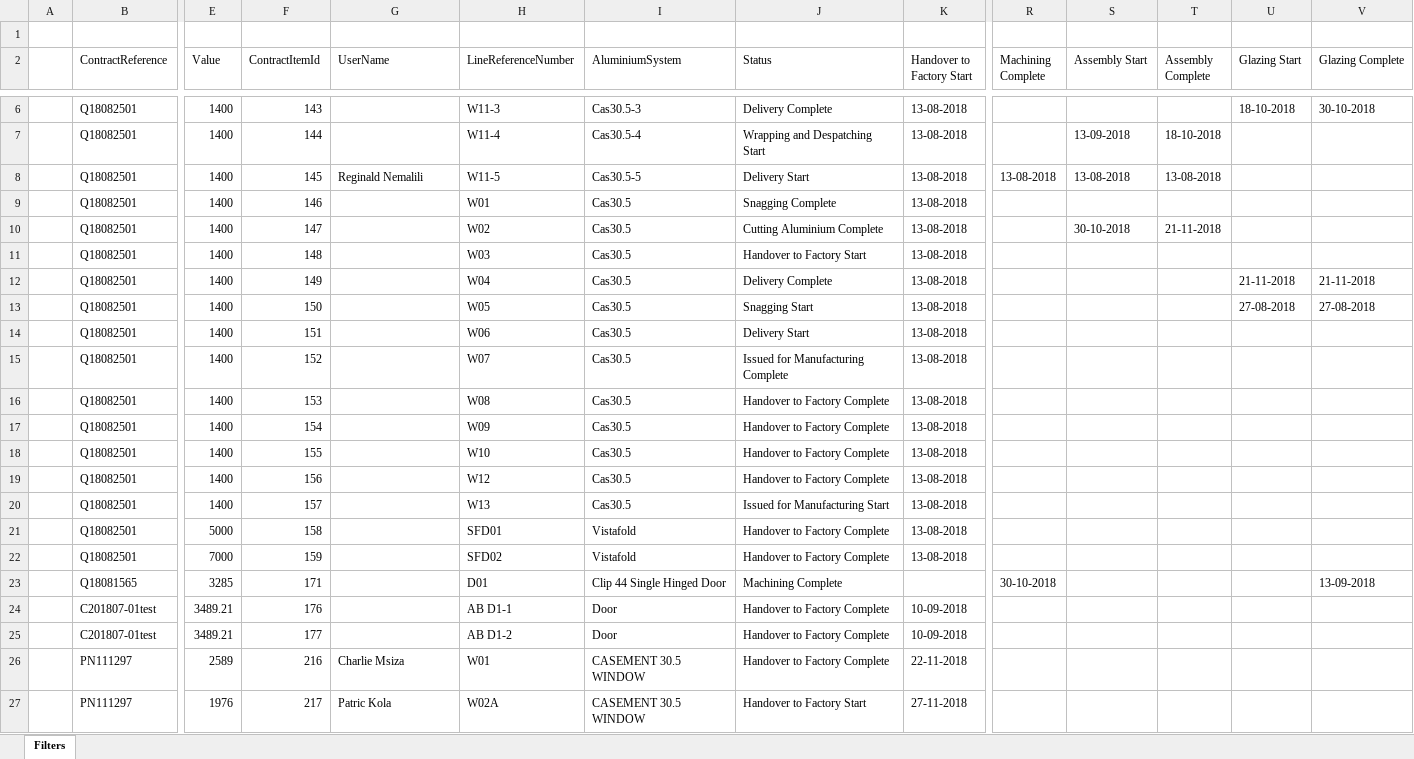
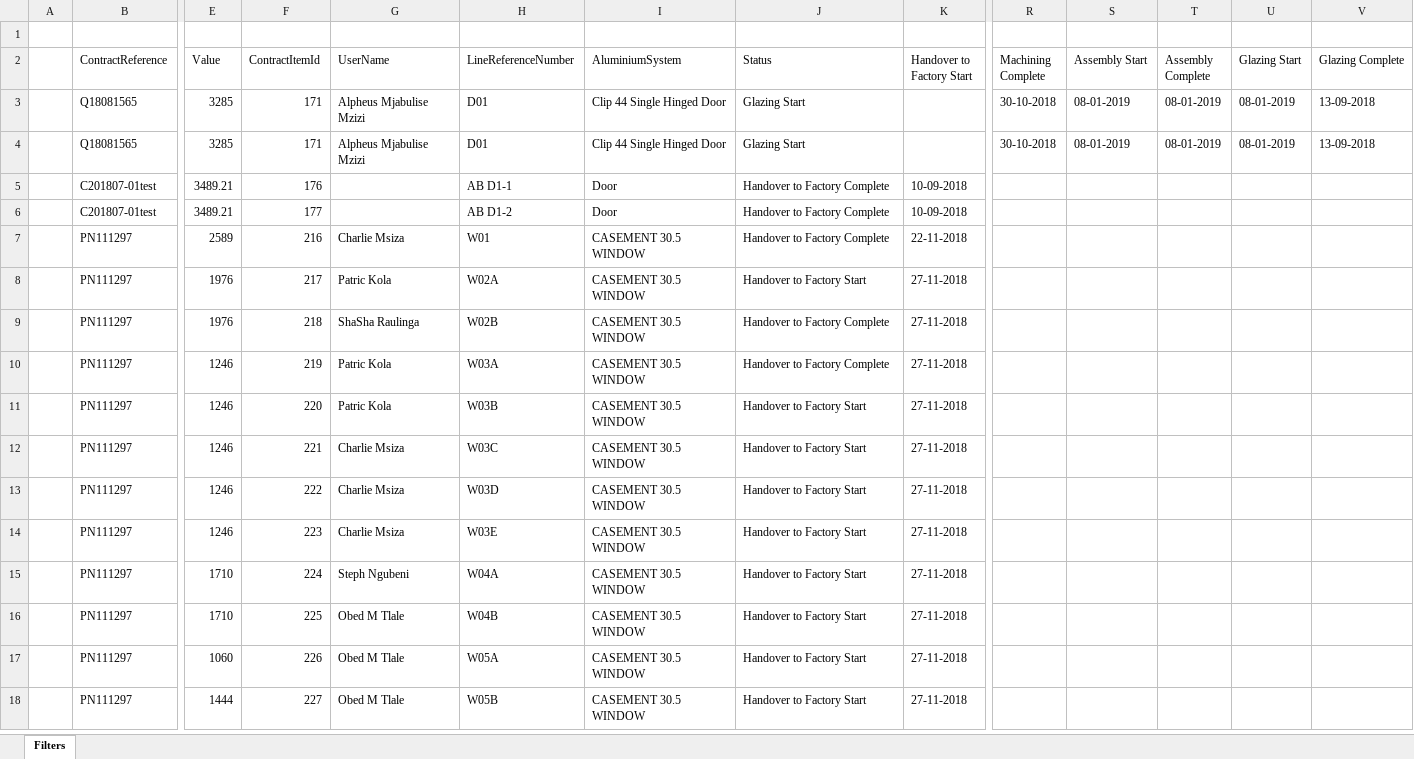
Before and after one commit to smithmurray/Fourier_FV, an Excel workbook: static/reports/DynamicReport.xlsx, sheet Filters, drawn as a sheet; only a part is shown, gaps mark what is left out; the shorter side is filled out with more unchanged rows; values as stored, in another font and other column widths than the file's, no cell formats; removed rows and columns are numbered as before the commit, all else as after; rows hold the shown columns only; the diff covers the shown part only; the diff names each change by its address in the sheet, - before the commit and + after, or states it on an @@ line.

```diff
--- a/static/reports/DynamicReport.xlsx (sheet Filters)
+++ b/static/reports/DynamicReport.xlsx (sheet Filters)
-row 6:  | Q18082501 | 1400 | 143 |  | W11-3 | Cas30.5-3 | Delivery Complete | 13-08-2018 |  |  |  | 18-10-2018 | 30-10-2018
-row 7:  | Q18082501 | 1400 | 144 |  | W11-4 | Cas30.5-4 | Wrapping and Despatching Start | 13-08-2018 |  | 13-09-2018 | 18-10-2018
-row 8:  | Q18082501 | 1400 | 145 | Reginald Nemalili | W11-5 | Cas30.5-5 | Delivery Start | 13-08-2018 | 13-08-2018 | 13-08-2018 | 13-08-2018
-row 9:  | Q18082501 | 1400 | 146 |  | W01 | Cas30.5 | Snagging Complete | 13-08-2018
-row 10:  | Q18082501 | 1400 | 147 |  | W02 | Cas30.5 | Cutting Aluminium Complete | 13-08-2018 |  | 30-10-2018 | 21-11-2018
-row 11:  | Q18082501 | 1400 | 148 |  | W03 | Cas30.5 | Handover to Factory Start | 13-08-2018
-row 12:  | Q18082501 | 1400 | 149 |  | W04 | Cas30.5 | Delivery Complete | 13-08-2018 |  |  |  | 21-11-2018 | 21-11-2018
-row 13:  | Q18082501 | 1400 | 150 |  | W05 | Cas30.5 | Snagging Start | 13-08-2018 |  |  |  | 27-08-2018 | 27-08-2018
-row 14:  | Q18082501 | 1400 | 151 |  | W06 | Cas30.5 | Delivery Start | 13-08-2018
-row 15:  | Q18082501 | 1400 | 152 |  | W07 | Cas30.5 | Issued for Manufacturing Complete | 13-08-2018
-row 16:  | Q18082501 | 1400 | 153 |  | W08 | Cas30.5 | Handover to Factory Complete | 13-08-2018
-row 17:  | Q18082501 | 1400 | 154 |  | W09 | Cas30.5 | Handover to Factory Complete | 13-08-2018
-row 18:  | Q18082501 | 1400 | 155 |  | W10 | Cas30.5 | Handover to Factory Complete | 13-08-2018
-row 19:  | Q18082501 | 1400 | 156 |  | W12 | Cas30.5 | Handover to Factory Complete | 13-08-2018
-row 20:  | Q18082501 | 1400 | 157 |  | W13 | Cas30.5 | Issued for Manufacturing Start | 13-08-2018
-row 21:  | Q18082501 | 5000 | 158 |  | SFD01 | Vistafold | Handover to Factory Complete | 13-08-2018
-row 22:  | Q18082501 | 7000 | 159 |  | SFD02 | Vistafold | Handover to Factory Complete | 13-08-2018
-G3 (UserName): (empty)
+G3 (UserName): Alpheus Mjabulise Mzizi
-J3 (Status): Machining Complete
+J3 (Status): Glazing Start
-S3 (Assembly Start): (empty)
+S3 (Assembly Start): 08-01-2019
-T3 (Assembly Complete): (empty)
+T3 (Assembly Complete): 08-01-2019
-U3 (Glazing Start): (empty)
+U3 (Glazing Start): 08-01-2019
+row 4:  | Q18081565 | 3285 | 171 | Alpheus Mjabulise Mzizi | D01 | Clip 44 Single Hinged Door | Glazing Start |  | 30-10-2018 | 08-01-2019 | 08-01-2019 | 08-01-2019 | 13-09-2018
```
Also changed, not shown: 58 added rows, 30 removed rows, 7 moved rows and 23 edited cells elsewhere in this sheet, cell formats, 16 other files.
